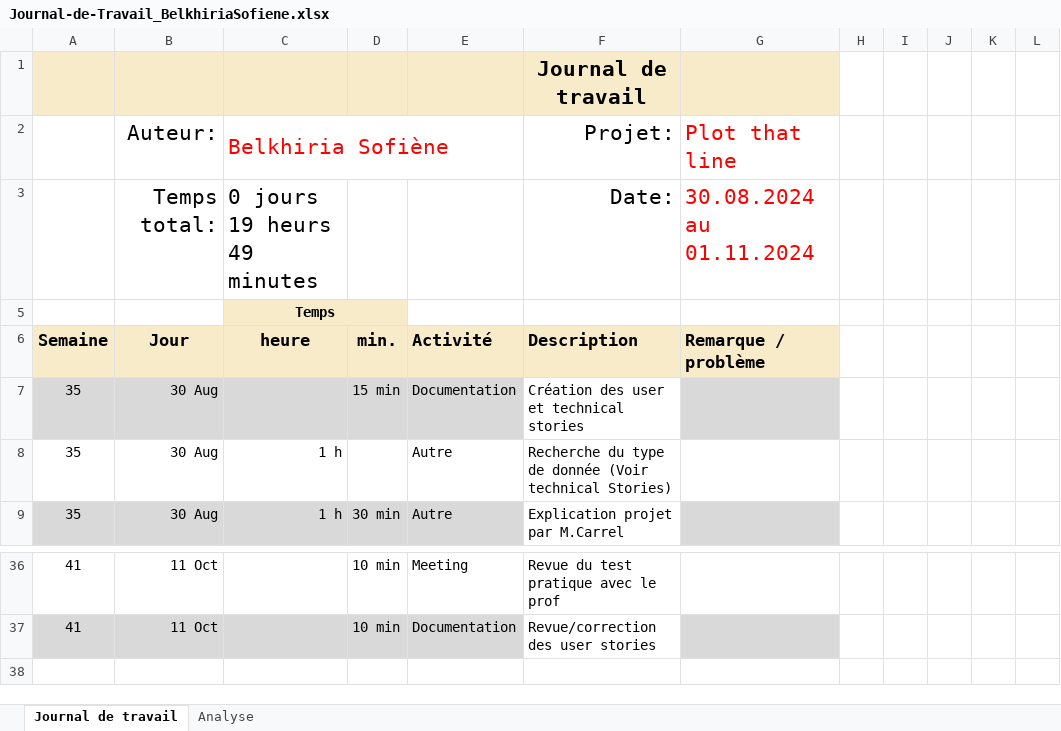
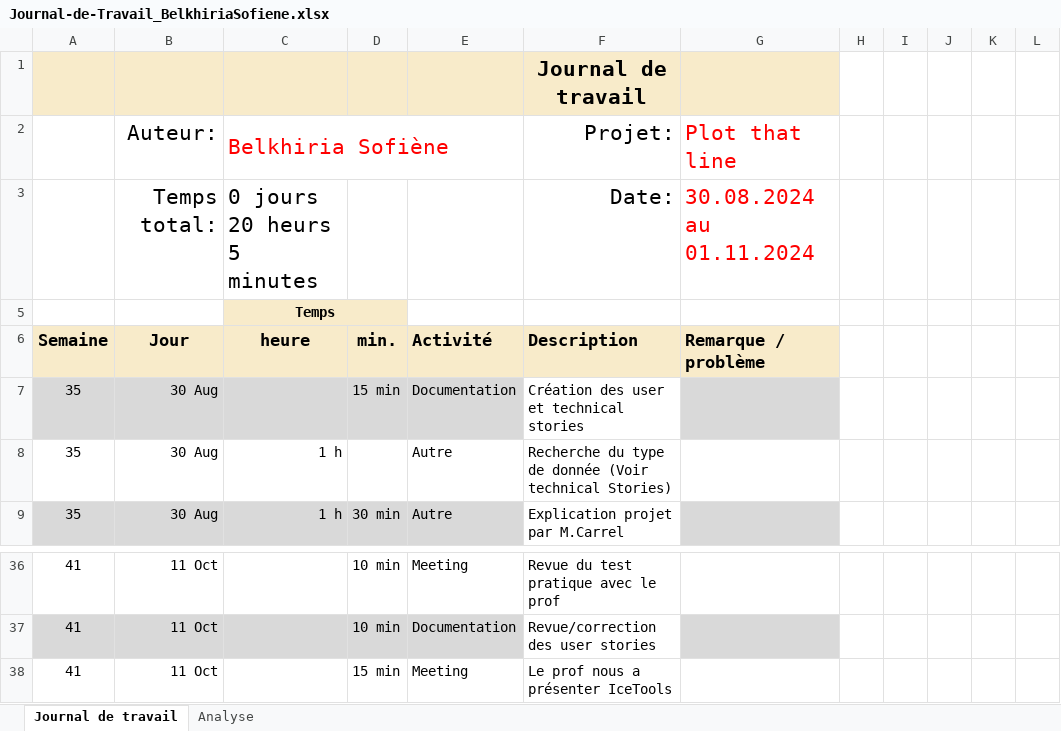
Before and after one commit to termimi/PlotThatLine, an Excel workbook: Docs/Journal-de-Travail_BelkhiriaSofiene.xlsx, sheet Journal de travail, drawn as a sheet; only a part is shown, gaps mark what is left out; values as stored, in another font and other column widths than the file's, no borders; conditional formats and table styles not drawn; the diff names each change by its address in the sheet, - before the commit and + after, or states it on an @@ line.

Commit message:
Doc: Mise à jour Journal travail + commencement du rapport

```diff
--- a/Docs/Journal-de-Travail_BelkhiriaSofiene.xlsx (sheet Journal de travail)
+++ b/Docs/Journal-de-Travail_BelkhiriaSofiene.xlsx (sheet Journal de travail)
-C3: 0 jours 19 heurs 49 minutes
+C3: 0 jours 20 heurs 5 minutes
+row 38: 41 | 11 Oct |  | 15 min | Meeting | Le prof nous a présenter IceTools
```
Also changed, not shown: sheet Analyse, hidden cells, charts or pictures, 2 other files.
